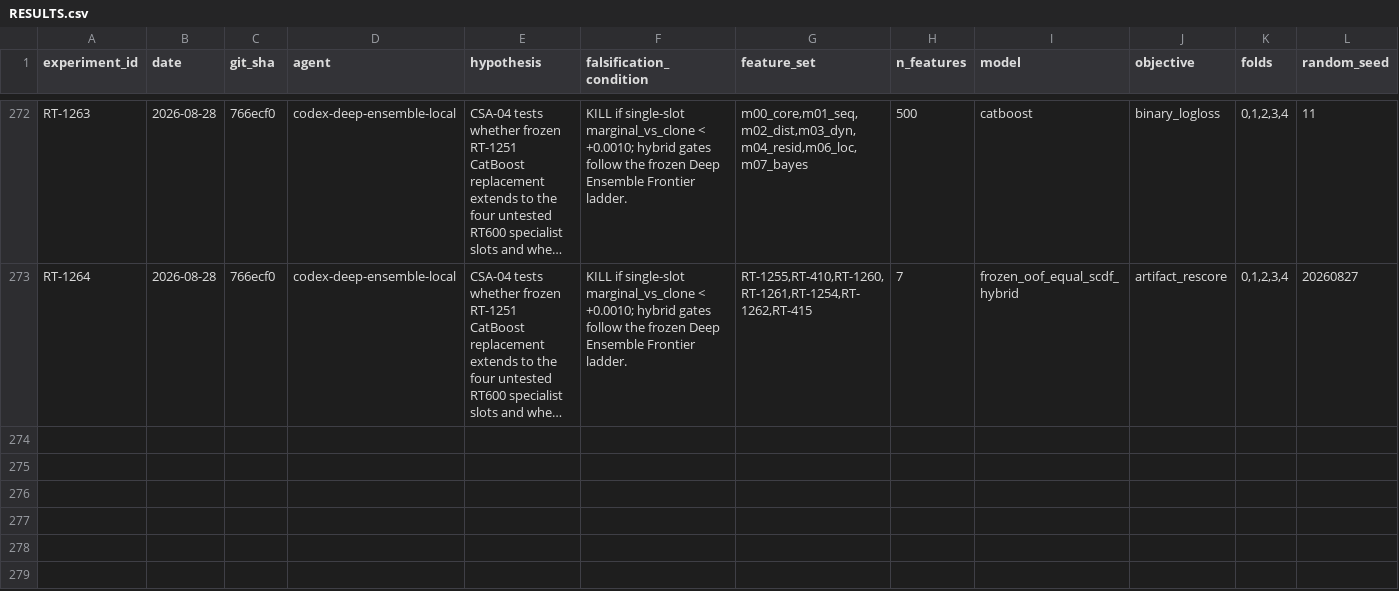
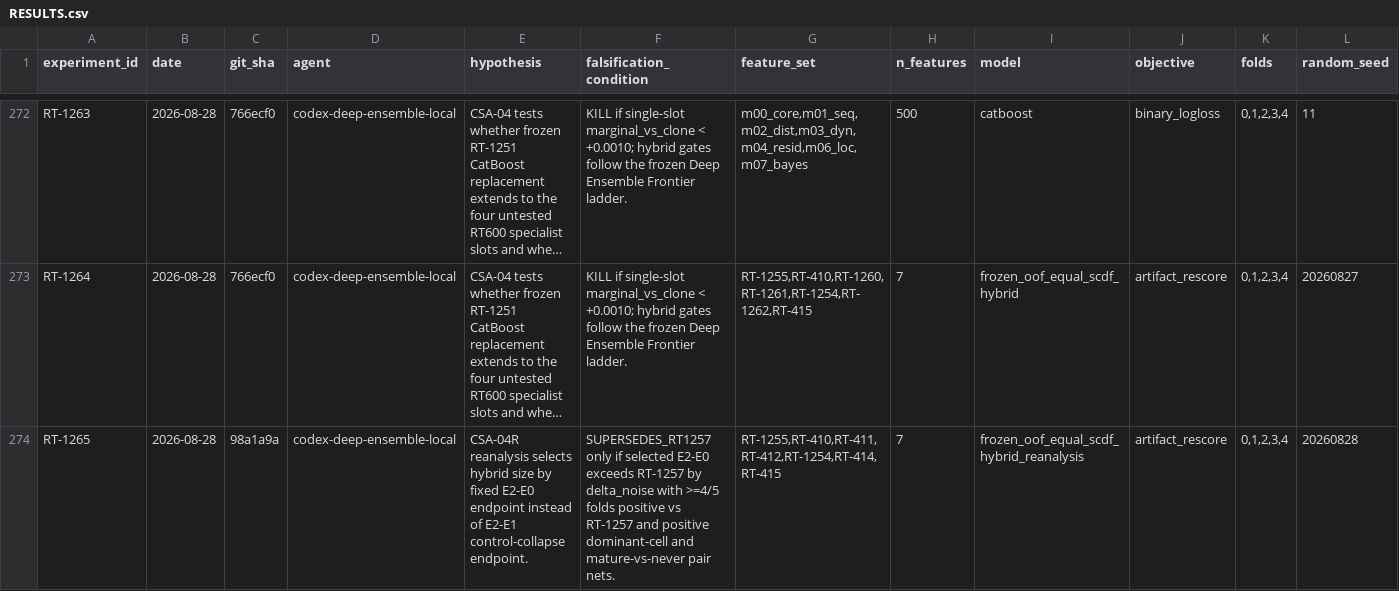
Before and after one commit to WolfpackOfOne/structural-break-public, a CSV file: research/RESULTS.csv, drawn as a sheet; only a part is shown, gaps mark what is left out; long unchanged cells end in …; rows hold the shown columns only; the diff names each change by its address in the sheet, - before the commit and + after, or states it on an @@ line.

Commit message:
Report CSA04R reanalysis

```diff
--- a/research/RESULTS.csv
+++ b/research/RESULTS.csv
+row 274: RT-1265 | 2026-08-28 | 98a1a9a | codex-deep-ensemble-local | CSA-04R reanalysis selects hybrid size by fixed E2-E0 endpoint instead of E2-E1 control-collapse endpoint. | SUPERSEDES_RT1257 only if selected E2-E0 exceeds RT-1257 by delta_noise with >=4/5 folds positive vs RT-1257 and positive dominant-cell and mature-vs-never pair nets. | RT-1255,RT-410,RT-411,RT-412,RT-1254,RT-414,RT-415 | 7 | frozen_oof_equal_scdf_hybrid_reanalysis | artifact_rescore | 0,1,2,3,4 | 20260828
```
Also changed, not shown: 5 other files.
